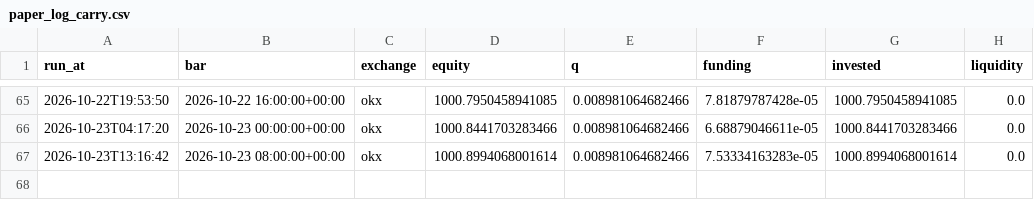
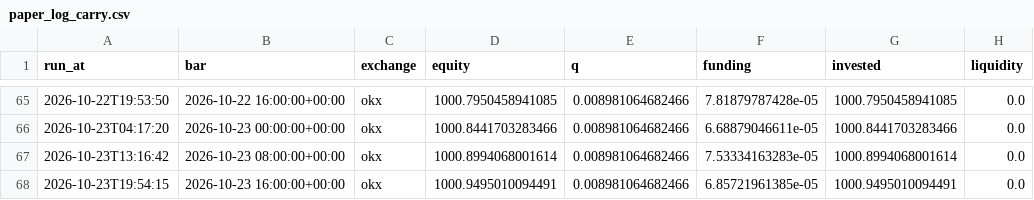
Before and after one commit to adrianf882/quant-trading, a CSV file: experiments/paper_log_carry.csv, drawn as a sheet; only a part is shown, gaps mark what is left out.

```diff
--- a/experiments/paper_log_carry.csv
+++ b/experiments/paper_log_carry.csv
@@ -67 +67,2 @@ run_at,bar,exchange,equity,q,funding,invested,liquidity
 2026-10-23T13:16:42,2026-10-23 08:00:00+00:00,okx,1000.8994068001614,0.008981064682466,7.53334163283e-05,1000.8994068001614,0.0
+2026-10-23T19:54:15,2026-10-23 16:00:00+00:00,okx,1000.9495010094491,0.008981064682466,6.85721961385e-05,1000.9495010094491,0.0
```
Also changed, not shown: experiments/paper_log_futures.csv, 1 other file.
